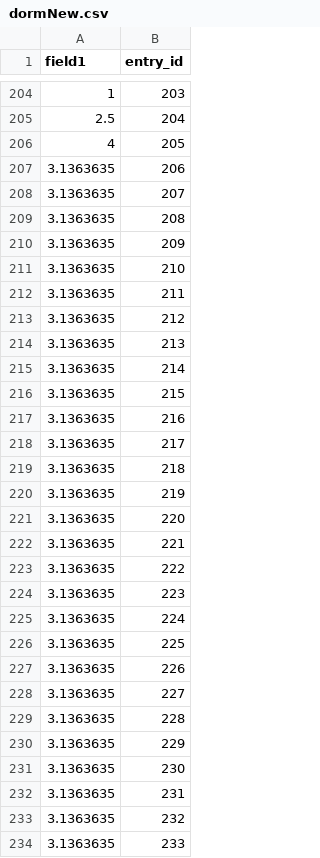
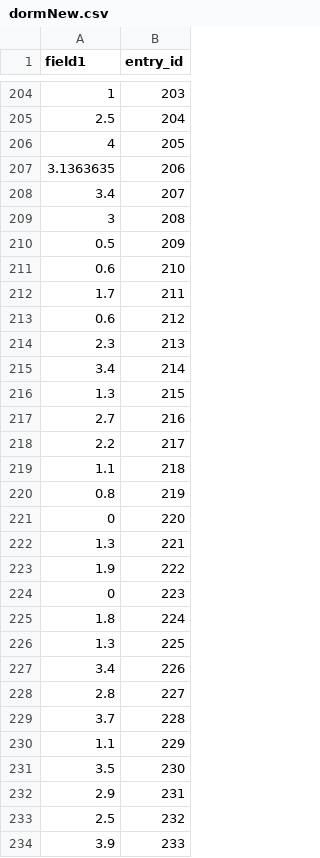
Before and after one commit to bxc1712/SPHProcessing, a CSV file: graph/dormNew.csv, drawn as a sheet; only a part is shown, gaps mark what is left out; the diff covers the shown part only.

```diff
--- a/graph/dormNew.csv
+++ b/graph/dormNew.csv
@@ -207,28 +207,28 @@ field1,entry_id
 "3.1363635			",206
-"3.1363635			",207
-"3.1363635			",208
-"3.1363635			",209
-"3.1363635			",210
-"3.1363635			",211
-"3.1363635			",212
-"3.1363635			",213
-"3.1363635			",214
-"3.1363635			",215
-"3.1363635			",216
-"3.1363635			",217
-"3.1363635			",218
-"3.1363635			",219
-"3.1363635			",220
-"3.1363635			",221
-"3.1363635			",222
-"3.1363635			",223
-"3.1363635			",224
-"3.1363635			",225
-"3.1363635			",226
-"3.1363635			",227
-"3.1363635			",228
-"3.1363635			",229
-"3.1363635			",230
-"3.1363635			",231
-"3.1363635			",232
-"3.1363635			",233
+3.4,207
+3,208
+0.5,209
+0.6,210
+1.7,211
+0.6,212
+2.3,213
+3.4,214
+1.3,215
+2.7,216
+2.2,217
+1.1,218
+0.8,219
+0,220
+1.3,221
+1.9,222
+0,223
+1.8,224
+1.3,225
+3.4,226
+2.8,227
+3.7,228
+1.1,229
+3.5,230
+2.9,231
+2.5,232
+3.9,233
```
Also changed, not shown: 140 edited cells elsewhere in this file, graph/magicNew.csv, 4 other files.
